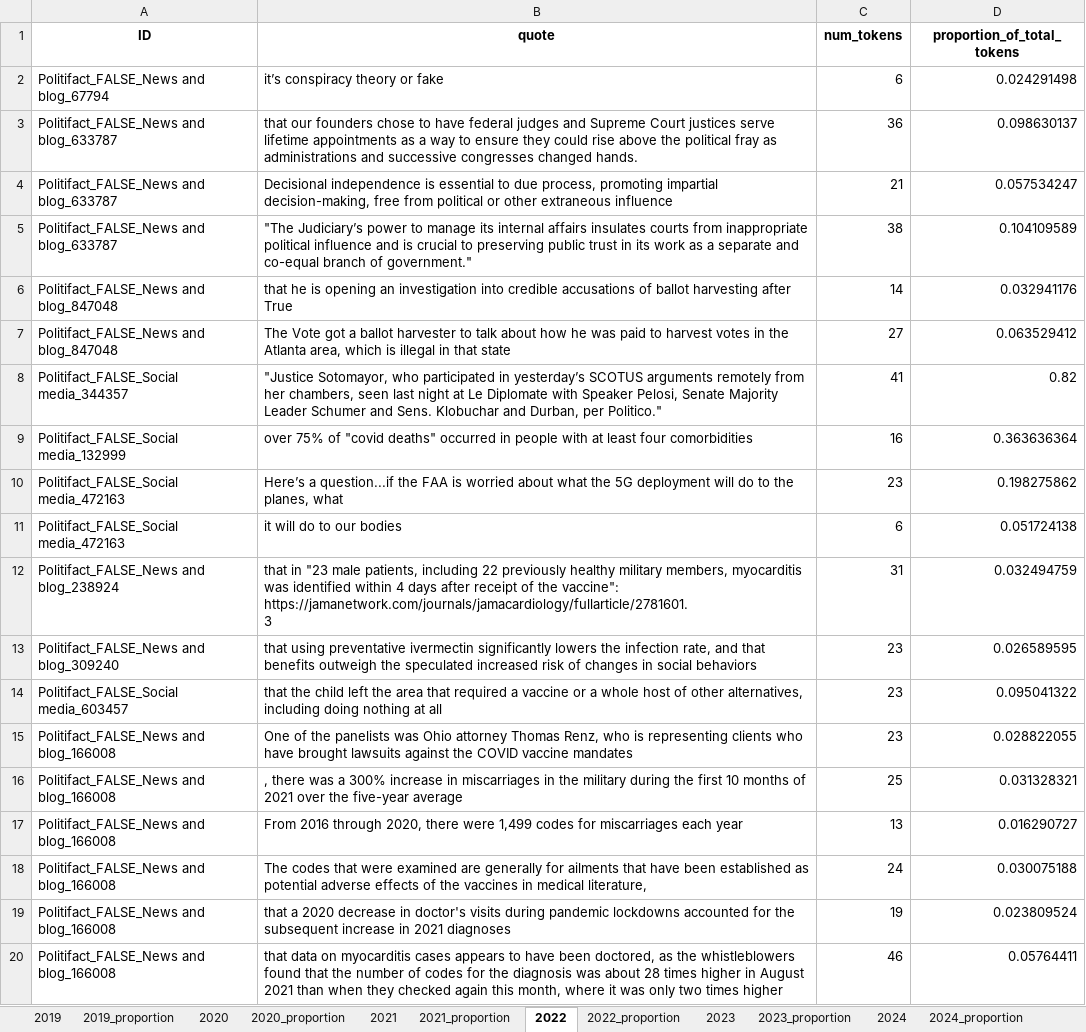
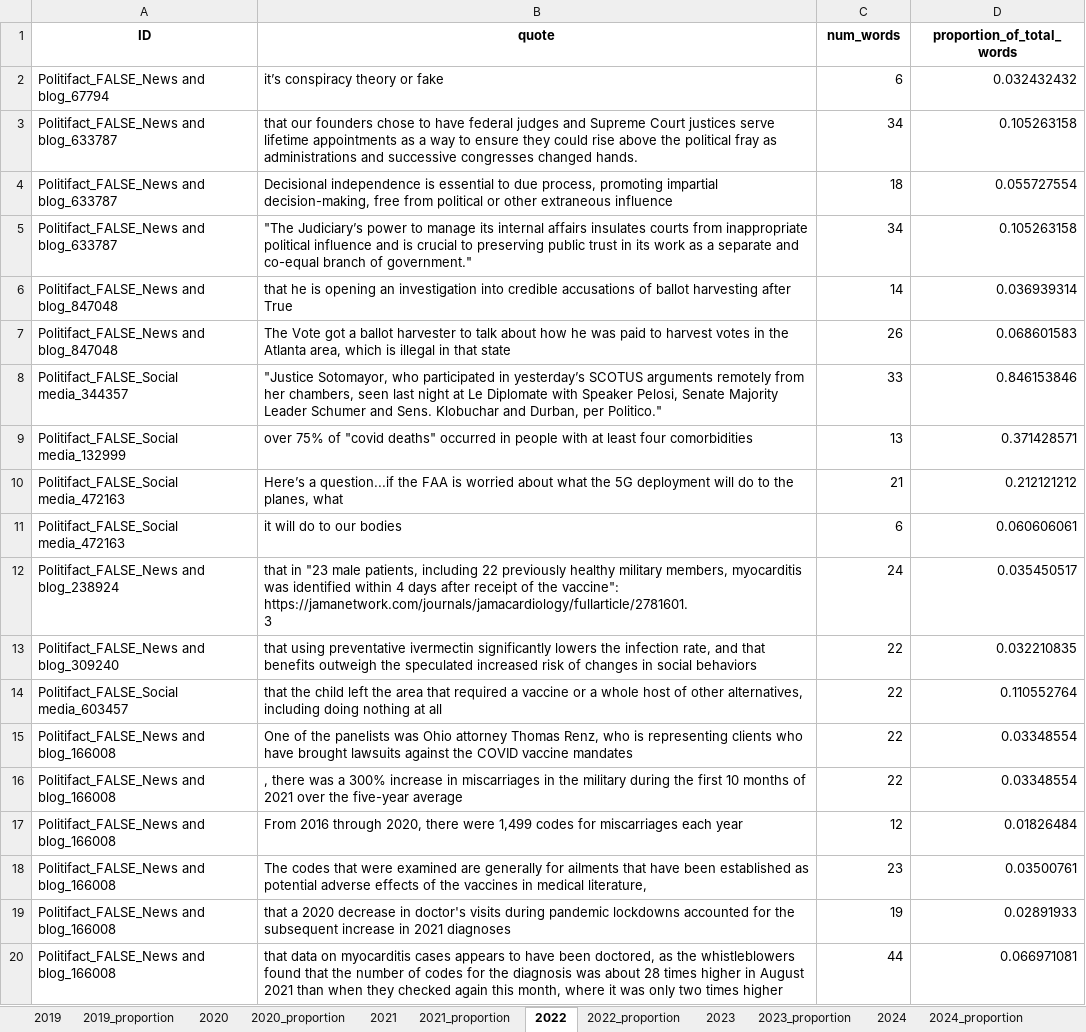
Before and after one commit to sfu-discourse-lab/fake_news_over_time, an Excel workbook: data/Fakespeak-ENG/Analysis_output/Fakespeak_quotes.xlsx, sheet 2022, drawn as a sheet; only a part is shown; values as stored, in another font and other column widths than the file's, no borders; the diff covers the shown part only; the diff names each change by its address in the sheet, - before the commit and + after, or states it on an @@ line.

```diff
--- a/data/Fakespeak-ENG/Analysis_output/Fakespeak_quotes.xlsx (sheet 2022)
+++ b/data/Fakespeak-ENG/Analysis_output/Fakespeak_quotes.xlsx (sheet 2022)
-C1: num_tokens
+C1: num_words
-D1: proportion_of_total_tokens
+D1: proportion_of_total_words
-D2 (proportion_of_total_words): 0.024291498
+D2 (proportion_of_total_words): 0.032432432
-C3 (num_words): 36
+C3 (num_words): 34
-D3 (proportion_of_total_words): 0.098630137
+D3 (proportion_of_total_words): 0.105263158
-C4 (num_words): 21
+C4 (num_words): 18
-D4 (proportion_of_total_words): 0.057534247
+D4 (proportion_of_total_words): 0.055727554
-C5 (num_words): 38
+C5 (num_words): 34
-D5 (proportion_of_total_words): 0.104109589
+D5 (proportion_of_total_words): 0.105263158
-D6 (proportion_of_total_words): 0.032941176
+D6 (proportion_of_total_words): 0.036939314
-C7 (num_words): 27
+C7 (num_words): 26
-D7 (proportion_of_total_words): 0.063529412
+D7 (proportion_of_total_words): 0.068601583
-C8 (num_words): 41
+C8 (num_words): 33
-D8 (proportion_of_total_words): 0.82
+D8 (proportion_of_total_words): 0.846153846
-C9 (num_words): 16
+C9 (num_words): 13
-D9 (proportion_of_total_words): 0.363636364
+D9 (proportion_of_total_words): 0.371428571
-C10 (num_words): 23
+C10 (num_words): 21
-D10 (proportion_of_total_words): 0.198275862
+D10 (proportion_of_total_words): 0.212121212
-D11 (proportion_of_total_words): 0.051724138
+D11 (proportion_of_total_words): 0.060606061
-C12 (num_words): 31
+C12 (num_words): 24
-D12 (proportion_of_total_words): 0.032494759
+D12 (proportion_of_total_words): 0.035450517
-C13:C15 (num_words): 23
+C13:C15 (num_words): 22
-D13 (proportion_of_total_words): 0.026589595
+D13 (proportion_of_total_words): 0.032210835
-D14 (proportion_of_total_words): 0.095041322
+D14 (proportion_of_total_words): 0.110552764
-D15 (proportion_of_total_words): 0.028822055
+D15 (proportion_of_total_words): 0.03348554
-C16 (num_words): 25
+C16 (num_words): 22
-D16 (proportion_of_total_words): 0.031328321
+D16 (proportion_of_total_words): 0.03348554
-C17 (num_words): 13
+C17 (num_words): 12
-D17 (proportion_of_total_words): 0.016290727
+D17 (proportion_of_total_words): 0.01826484
-C18 (num_words): 24
+C18 (num_words): 23
-D18 (proportion_of_total_words): 0.030075188
+D18 (proportion_of_total_words): 0.03500761
-D19 (proportion_of_total_words): 0.023809524
+D19 (proportion_of_total_words): 0.02891933
-C20 (num_words): 46
+C20 (num_words): 44
-D20 (proportion_of_total_words): 0.05764411
+D20 (proportion_of_total_words): 0.066971081
```
Also changed, not shown: 1092 edited cells elsewhere in this sheet, sheet 2023, sheet 2021, sheet 2020, sheet 2024, sheet 2019, sheet 2020_proportion, 6 more sheets, data/Fakespeak-ENG/Analysis_output/news_and_blog/Fakespeak_news_and_blog_quotes.xlsx, data/Fakespeak-ENG/Analysis_output/press_release/Fakespeak_press_release_quotes.xlsx, 8 other files.
